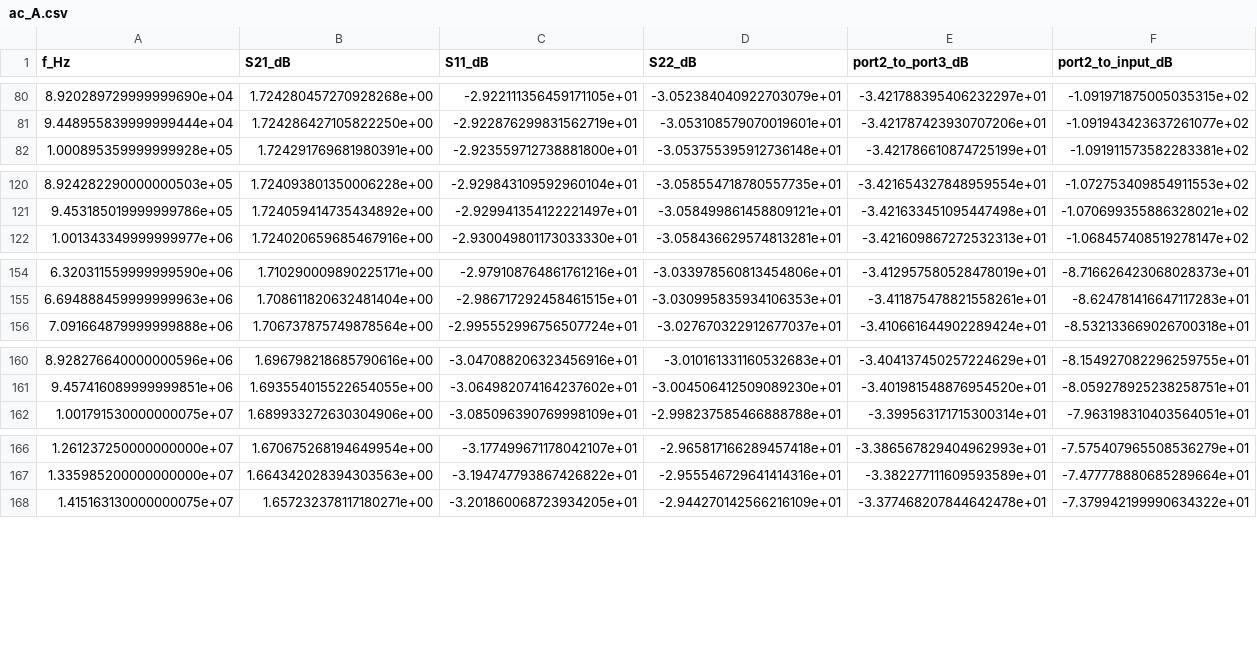
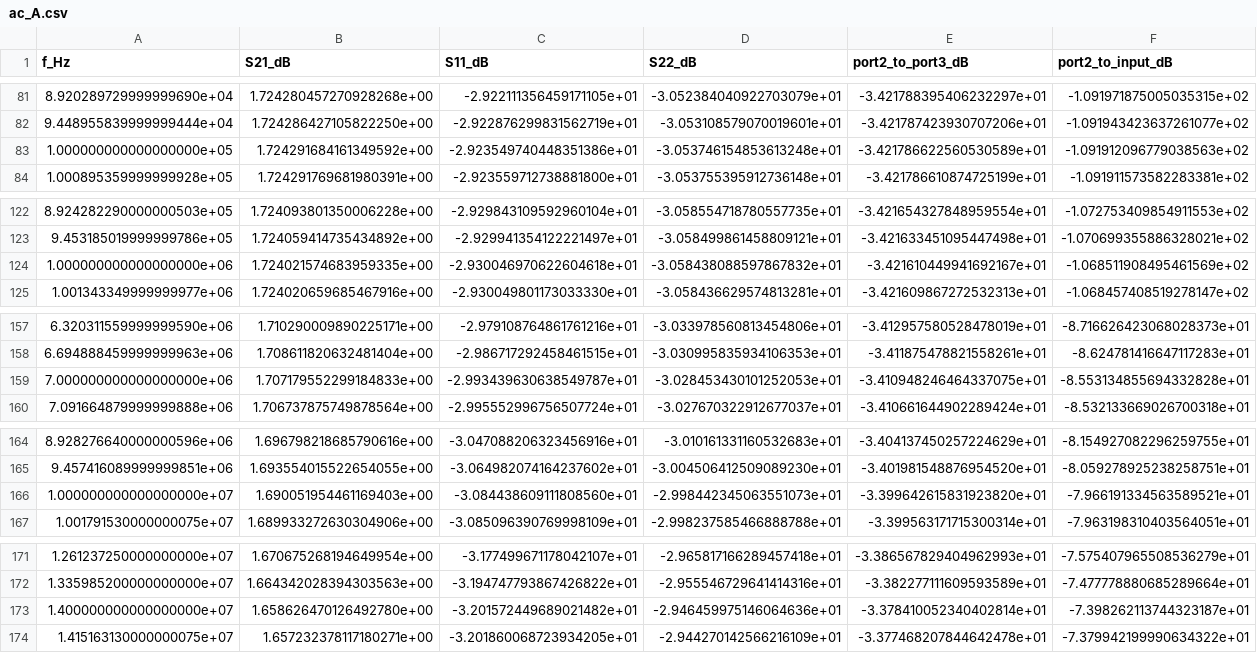
Before and after one commit to K2AAM/HF-Receive-Multicoupler-, a CSV file: sim/results/ac_A.csv, drawn as a sheet; only a part is shown, gaps mark what is left out; the diff covers the shown part only.

```diff
--- a/sim/results/ac_A.csv
+++ b/sim/results/ac_A.csv
@@ -81,2 +82,3 @@ f_Hz,S21_dB,S11_dB,S22_dB,port2_to_port3_dB,port2_to_input_dB
 9.448955839999999444e+04,1.724286427105822250e+00,-2.922876299831562719e+01,-3.053108579070019601e+01,-3.421787423930707206e+01,-1.091943423637261077e+02
+1.000000000000000000e+05,1.724291684161349592e+00,-2.923549740448351386e+01,-3.053746154853613248e+01,-3.421786622560530589e+01,-1.091912096779038563e+02
 1.000895359999999928e+05,1.724291769681980391e+00,-2.923559712738881800e+01,-3.053755395912736148e+01,-3.421786610874725199e+01,-1.091911573582283381e+02
@@ -121,2 +123,3 @@ f_Hz,S21_dB,S11_dB,S22_dB,port2_to_port3_dB,port2_to_input_dB
 9.453185019999999786e+05,1.724059414735434892e+00,-2.929941354122221497e+01,-3.058499861458809121e+01,-3.421633451095447498e+01,-1.070699355886328021e+02
+1.000000000000000000e+06,1.724021574683959335e+00,-2.930046970622604618e+01,-3.058438088597867832e+01,-3.421610449941692167e+01,-1.068511908495461569e+02
 1.001343349999999977e+06,1.724020659685467916e+00,-2.930049801173033330e+01,-3.058436629574813281e+01,-3.421609867272532313e+01,-1.068457408519278147e+02
@@ -155,2 +158,3 @@ f_Hz,S21_dB,S11_dB,S22_dB,port2_to_port3_dB,port2_to_input_dB
 6.694888459999999963e+06,1.708611820632481404e+00,-2.986717292458461515e+01,-3.030995835934106353e+01,-3.411875478821558261e+01,-8.624781416647117283e+01
+7.000000000000000000e+06,1.707179552299184833e+00,-2.993439630638549787e+01,-3.028453430101252053e+01,-3.410948246464337075e+01,-8.553134855694332828e+01
 7.091664879999999888e+06,1.706737875749878564e+00,-2.995552996756507724e+01,-3.027670322912677037e+01,-3.410661644902289424e+01,-8.532133669026700318e+01
@@ -161,2 +165,3 @@ f_Hz,S21_dB,S11_dB,S22_dB,port2_to_port3_dB,port2_to_input_dB
 9.457416089999999851e+06,1.693554015522654055e+00,-3.064982074164237602e+01,-3.004506412509089230e+01,-3.401981548876954520e+01,-8.059278925238258751e+01
+1.000000000000000000e+07,1.690051954461169403e+00,-3.084438609111808560e+01,-2.998442345063551073e+01,-3.399642615831923820e+01,-7.966191334563589521e+01
 1.001791530000000075e+07,1.689933272630304906e+00,-3.085096390769998109e+01,-2.998237585466888788e+01,-3.399563171715300314e+01,-7.963198310403564051e+01
@@ -167,2 +172,3 @@ f_Hz,S21_dB,S11_dB,S22_dB,port2_to_port3_dB,port2_to_input_dB
 1.335985200000000000e+07,1.664342028394303563e+00,-3.194747793867426822e+01,-2.955546729641414316e+01,-3.382277111609593589e+01,-7.477778880685289664e+01
+1.400000000000000000e+07,1.658626470126492780e+00,-3.201572449689021482e+01,-2.946459975146064636e+01,-3.378410052340402814e+01,-7.398262113744323187e+01
 1.415163130000000075e+07,1.657232378117180271e+00,-3.201860068723934205e+01,-2.944270142566216109e+01,-3.377468207844642478e+01,-7.379942199990634322e+01
```
Also changed, not shown: 8 added rows and 1 edited cell elsewhere in this file, sim/results/ac_B.csv, sim/results/ac_C.csv, 22 other files.
